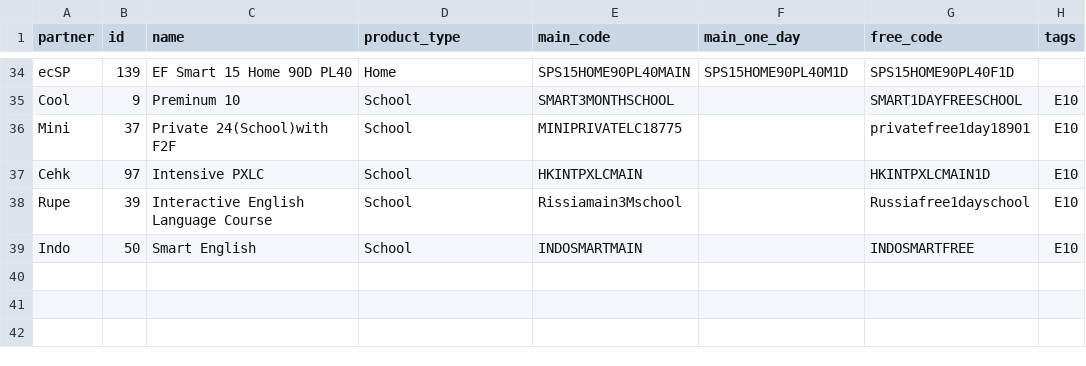
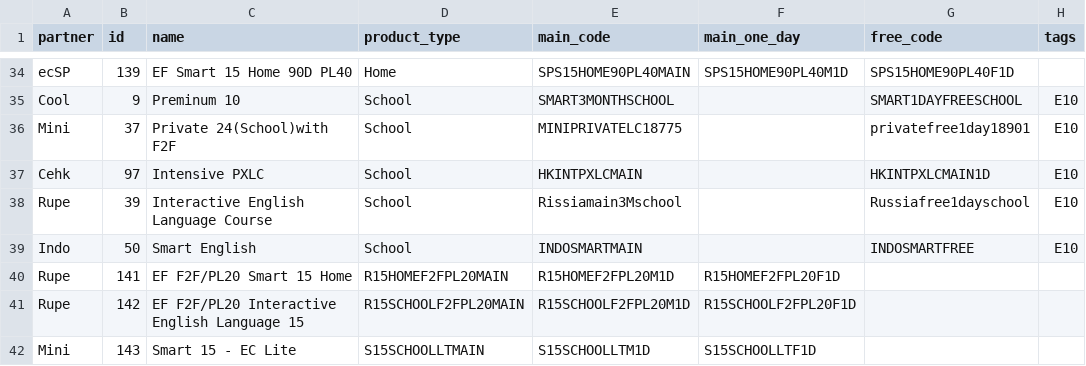
Before and after one commit to harrisson-li/smart_ec, a CSV file: python/ectools/ectools/data/products.csv, drawn as a sheet; only a part is shown, gaps mark what is left out; the diff names each change by its address in the sheet, - before the commit and + after, or states it on an @@ line.

Commit message:
update school.csv and product.csv

```diff
--- a/python/ectools/ectools/data/products.csv
+++ b/python/ectools/ectools/data/products.csv
+row 40: Rupe | 141 | EF F2F/PL20 Smart 15 Home | R15HOMEF2FPL20MAIN | R15HOMEF2FPL20M1D | R15HOMEF2FPL20F1D
+row 41: Rupe | 142 | EF F2F/PL20 Interactive English Language 15 | R15SCHOOLF2FPL20MAIN | R15SCHOOLF2FPL20M1D | R15SCHOOLF2FPL20F1D
+row 42: Mini | 143 | Smart 15 - EC Lite | S15SCHOOLLTMAIN | S15SCHOOLLTM1D | S15SCHOOLLTF1D
```
Also changed, not shown: python/ectools/ectools/data/schools.csv, 1 other file.
